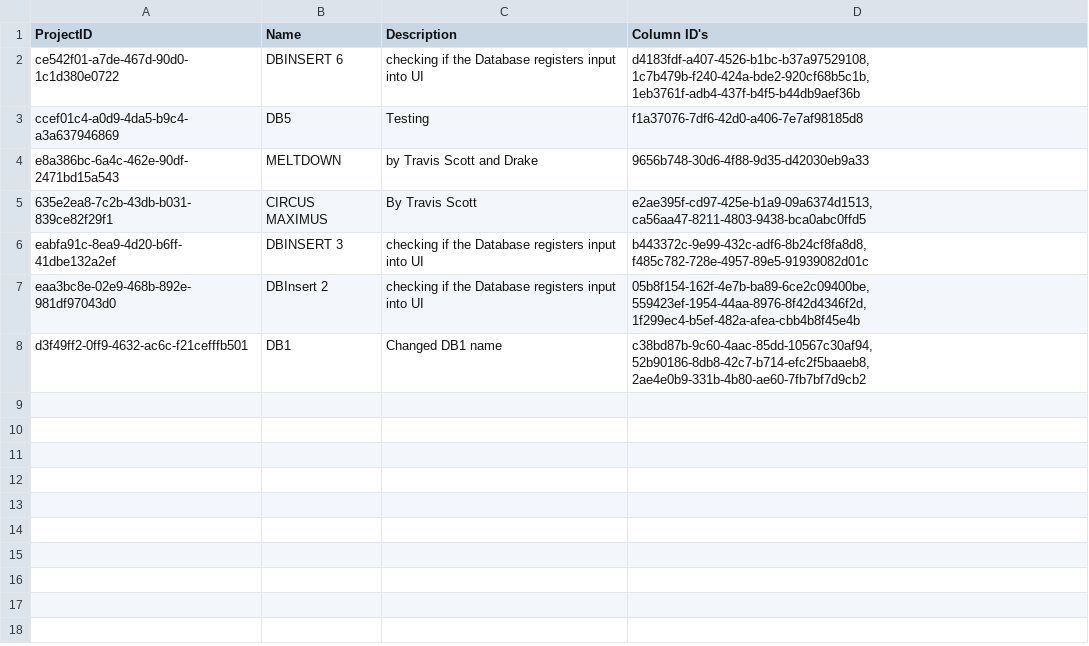
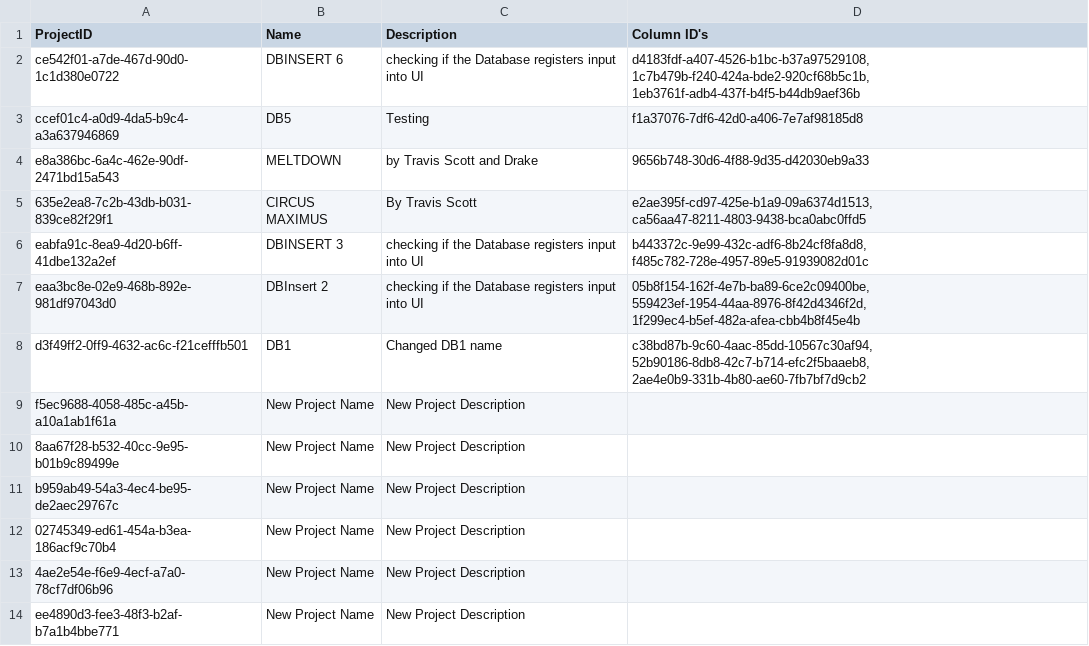
Before and after one commit to CSC207-2023Y-UofT/course-project-landscape-artists, a CSV file: src/main/java/d_frameworks_and_drivers/database_management/DatabaseFiles/Projects/Projects.csv, drawn as a sheet; the diff names each change by its address in the sheet, - before the commit and + after, or states it on an @@ line.

```diff
--- a/src/main/java/d_frameworks_and_drivers/database_management/DatabaseFiles/Projects/Projects.csv
+++ b/src/main/java/d_frameworks_and_drivers/database_management/DatabaseFiles/Projects/Projects.csv
+row 9: f5ec9688-4058-485c-a45b-a10a1ab1f61a | New Project Name | New Project Description
+row 10: 8aa67f28-b532-40cc-9e95-b01b9c89499e | New Project Name | New Project Description
+row 11: b959ab49-54a3-4ec4-be95-de2aec29767c | New Project Name | New Project Description
+row 12: 02745349-ed61-454a-b3ea-186acf9c70b4 | New Project Name | New Project Description
+row 13: 4ae2e54e-f6e9-4ecf-a7a0-78cf7df06b96 | New Project Name | New Project Description
+row 14: ee4890d3-fee3-48f3-b2af-b7a1b4bbe771 | New Project Name | New Project Description
```
Also changed, not shown: 7 other files.
